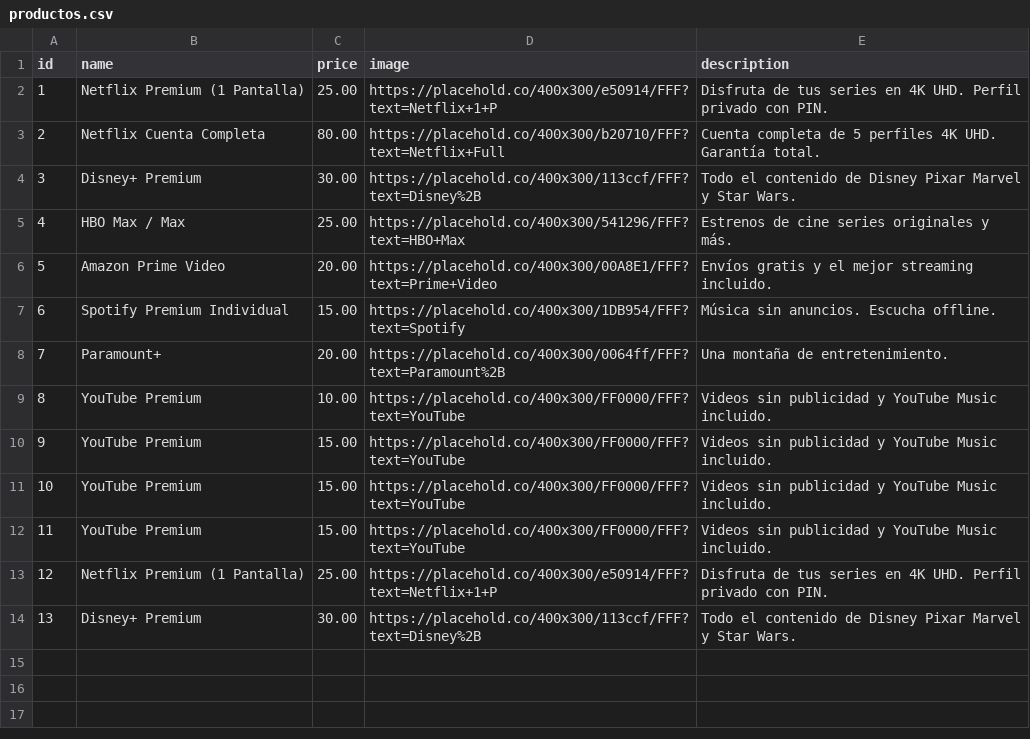
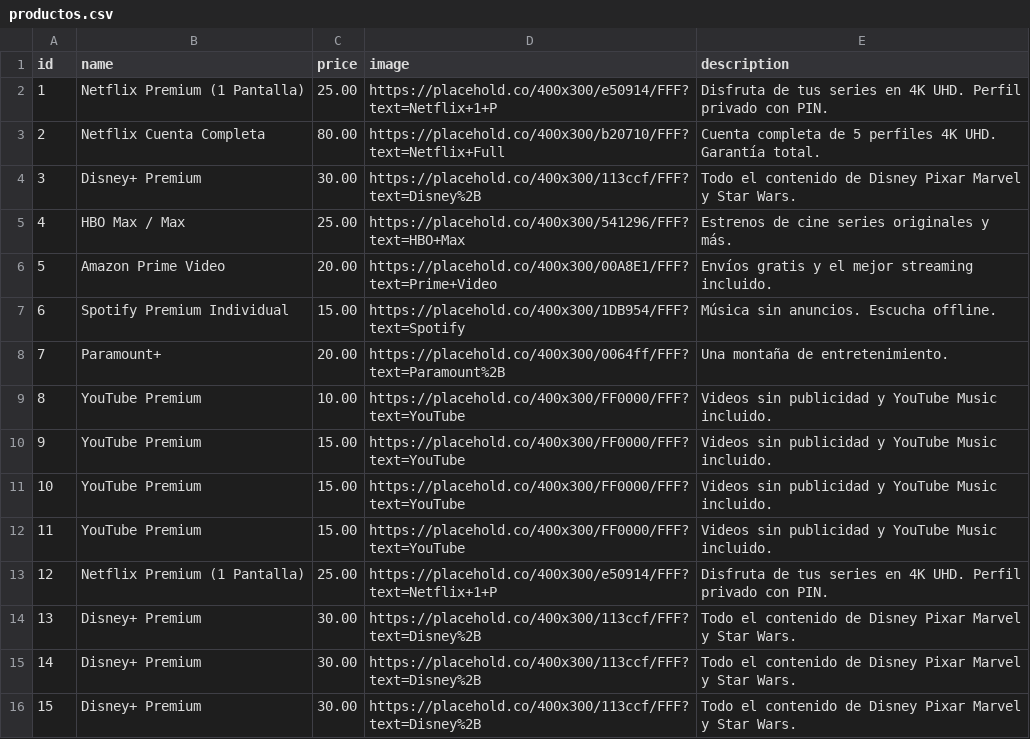
Before and after one commit to soporte000/iptv-nuevo, a CSV file: tiendaonline/productos.csv, drawn as a sheet.

Commit message:
Clean up productos.csv and add new entries
Removed duplicate entries and added new Disney Premium entries.

```diff
--- a/tiendaonline/productos.csv
+++ b/tiendaonline/productos.csv
@@ -14 +14,3 @@ id,name,price,image,description
 13,Disney+ Premium,30.00,https://placehold.co/400x300/113ccf/FFF?text=Disney%2B,Todo el contenido de Disney Pixar Marvel y Star Wars.
+14,Disney+ Premium,30.00,https://placehold.co/400x300/113ccf/FFF?text=Disney%2B,Todo el contenido de Disney Pixar Marvel y Star Wars.
+15,Disney+ Premium,30.00,https://placehold.co/400x300/113ccf/FFF?text=Disney%2B,Todo el contenido de Disney Pixar Marvel y Star Wars.
```
